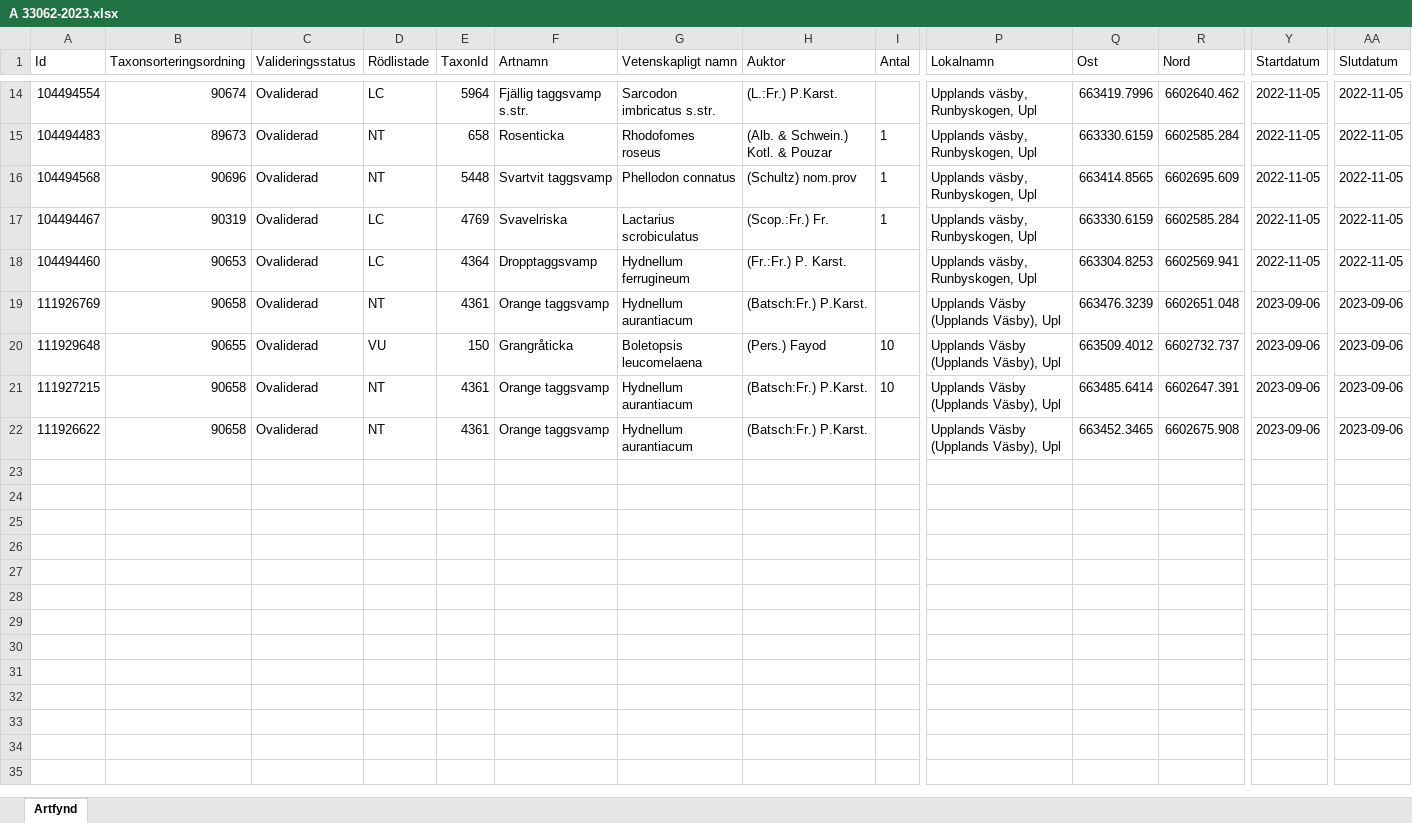
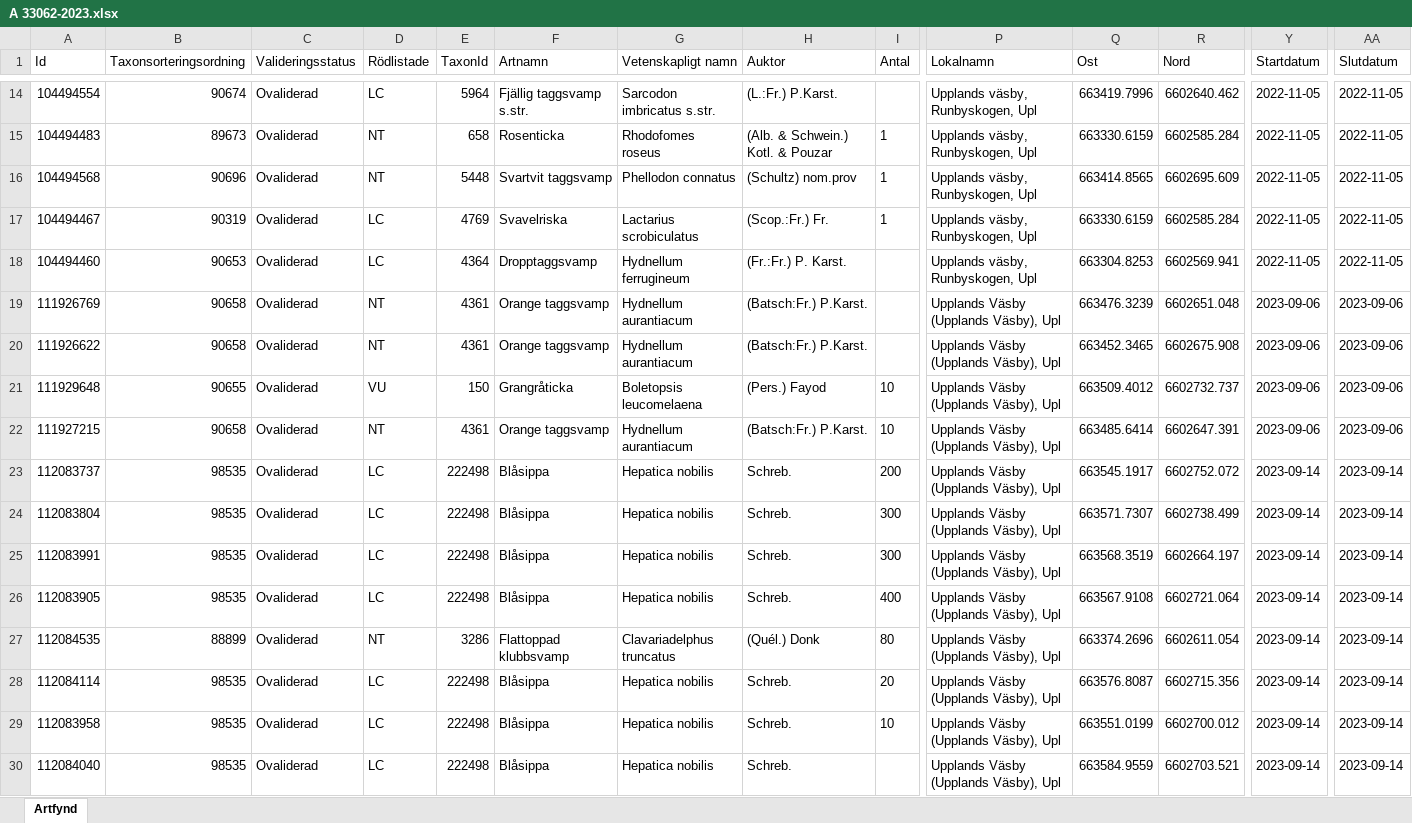
Before and after one commit to klasma/Logging_UPPLANDS_VASBY, an Excel workbook: artfynd/A 33062-2023.xlsx, sheet Artfynd, drawn as a sheet; only a part is shown, gaps mark what is left out; values as stored, in another font and other column widths than the file's, no borders; addresses are those after the commit; rows hold the shown columns only; the diff names each change by its address in the sheet, - before the commit and + after, or states it on an @@ line.

```diff
--- a/artfynd/A 33062-2023.xlsx (sheet Artfynd)
+++ b/artfynd/A 33062-2023.xlsx (sheet Artfynd)
+row 20: 111926622 | 90658 | Ovaliderad | NT | 4361 | Orange taggsvamp | Hydnellum aurantiacum | (Batsch:Fr.) P.Karst. |  | Upplands Väsby (Upplands Väsby), Upl | 663452.3465 | 6602675.908 | 2023-09-06 | 2023-09-06
+row 23: 112083737 | 98535 | Ovaliderad | LC | 222498 | Blåsippa | Hepatica nobilis | Schreb. | 200 | Upplands Väsby (Upplands Väsby), Upl | 663545.1917 | 6602752.072 | 2023-09-14 | 2023-09-14
+row 24: 112083804 | 98535 | Ovaliderad | LC | 222498 | Blåsippa | Hepatica nobilis | Schreb. | 300 | Upplands Väsby (Upplands Väsby), Upl | 663571.7307 | 6602738.499 | 2023-09-14 | 2023-09-14
+row 25: 112083991 | 98535 | Ovaliderad | LC | 222498 | Blåsippa | Hepatica nobilis | Schreb. | 300 | Upplands Väsby (Upplands Väsby), Upl | 663568.3519 | 6602664.197 | 2023-09-14 | 2023-09-14
+row 26: 112083905 | 98535 | Ovaliderad | LC | 222498 | Blåsippa | Hepatica nobilis | Schreb. | 400 | Upplands Väsby (Upplands Väsby), Upl | 663567.9108 | 6602721.064 | 2023-09-14 | 2023-09-14
+row 27: 112084535 | 88899 | Ovaliderad | NT | 3286 | Flattoppad klubbsvamp | Clavariadelphus truncatus | (Quél.) Donk | 80 | Upplands Väsby (Upplands Väsby), Upl | 663374.2696 | 6602611.054 | 2023-09-14 | 2023-09-14
+row 28: 112084114 | 98535 | Ovaliderad | LC | 222498 | Blåsippa | Hepatica nobilis | Schreb. | 20 | Upplands Väsby (Upplands Väsby), Upl | 663576.8087 | 6602715.356 | 2023-09-14 | 2023-09-14
+row 29: 112083958 | 98535 | Ovaliderad | LC | 222498 | Blåsippa | Hepatica nobilis | Schreb. | 10 | Upplands Väsby (Upplands Väsby), Upl | 663551.0199 | 6602700.012 | 2023-09-14 | 2023-09-14
-A30 (Id): 111926622
+A30 (Id): 112084040
-B30 (Taxonsorteringsordning): 90658
+B30 (Taxonsorteringsordning): 98535
-D30 (Rödlistade): NT
+D30 (Rödlistade): LC
-E30 (TaxonId): 4361
+E30 (TaxonId): 222498
-F30 (Artnamn): Orange taggsvamp
+F30 (Artnamn): Blåsippa
-G30 (Vetenskapligt namn): Hydnellum aurantiacum
+G30 (Vetenskapligt namn): Hepatica nobilis
-H30 (Auktor): (Batsch:Fr.) P.Karst.
+H30 (Auktor): Schreb.
-Q30 (Ost): 663452.3465
+Q30 (Ost): 663584.9559
-R30 (Nord): 6602675.908
+R30 (Nord): 6602703.521
-Y30 (Startdatum): 2023-09-06
+Y30 (Startdatum): 2023-09-14
-AA30 (Slutdatum): 2023-09-06
+AA30 (Slutdatum): 2023-09-14
```
Also changed, not shown: artfynd/A 1061-2022.xlsx, Översikt UPPLANDS VÄSBY.xlsx, 10 other files.
